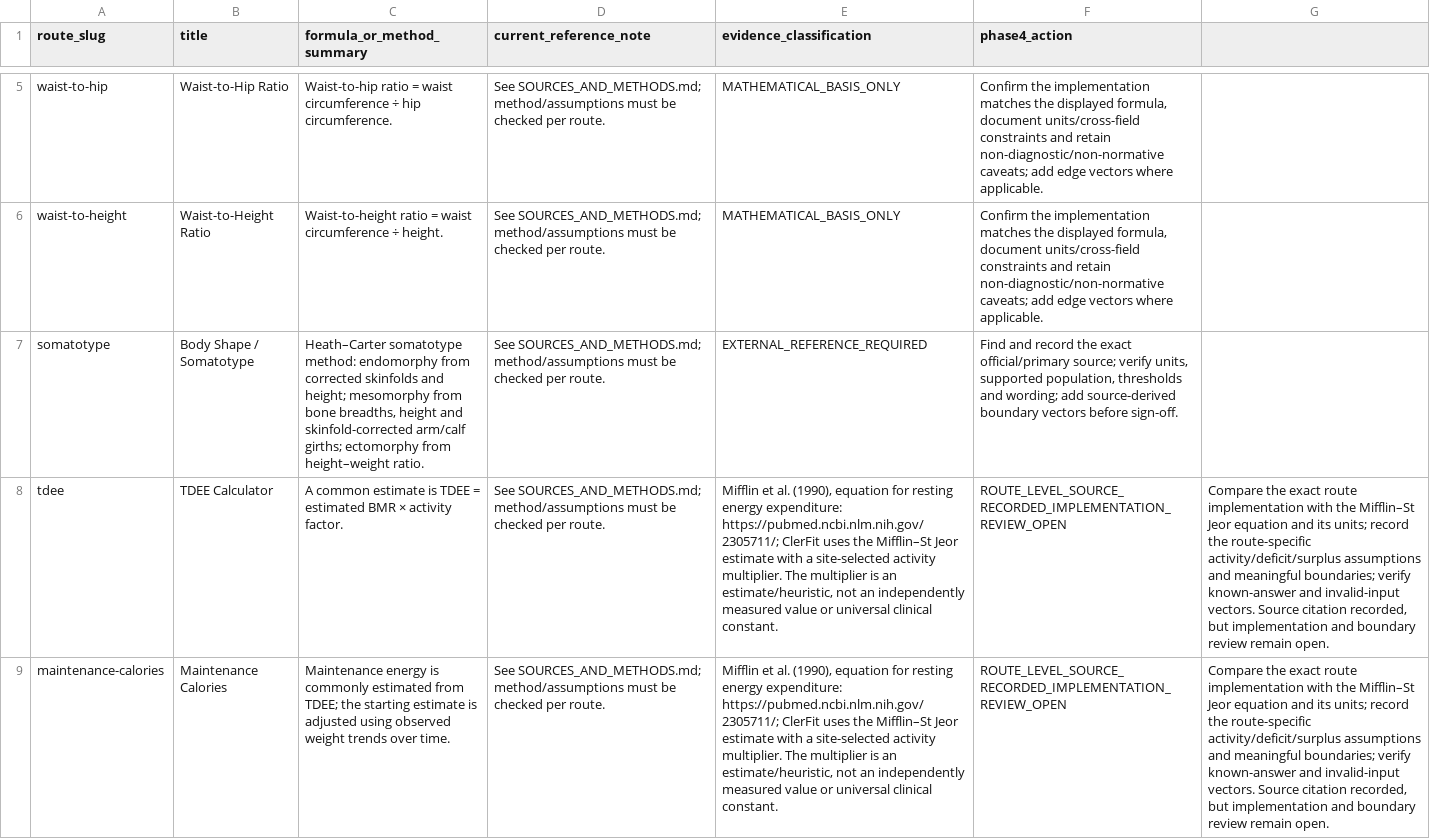
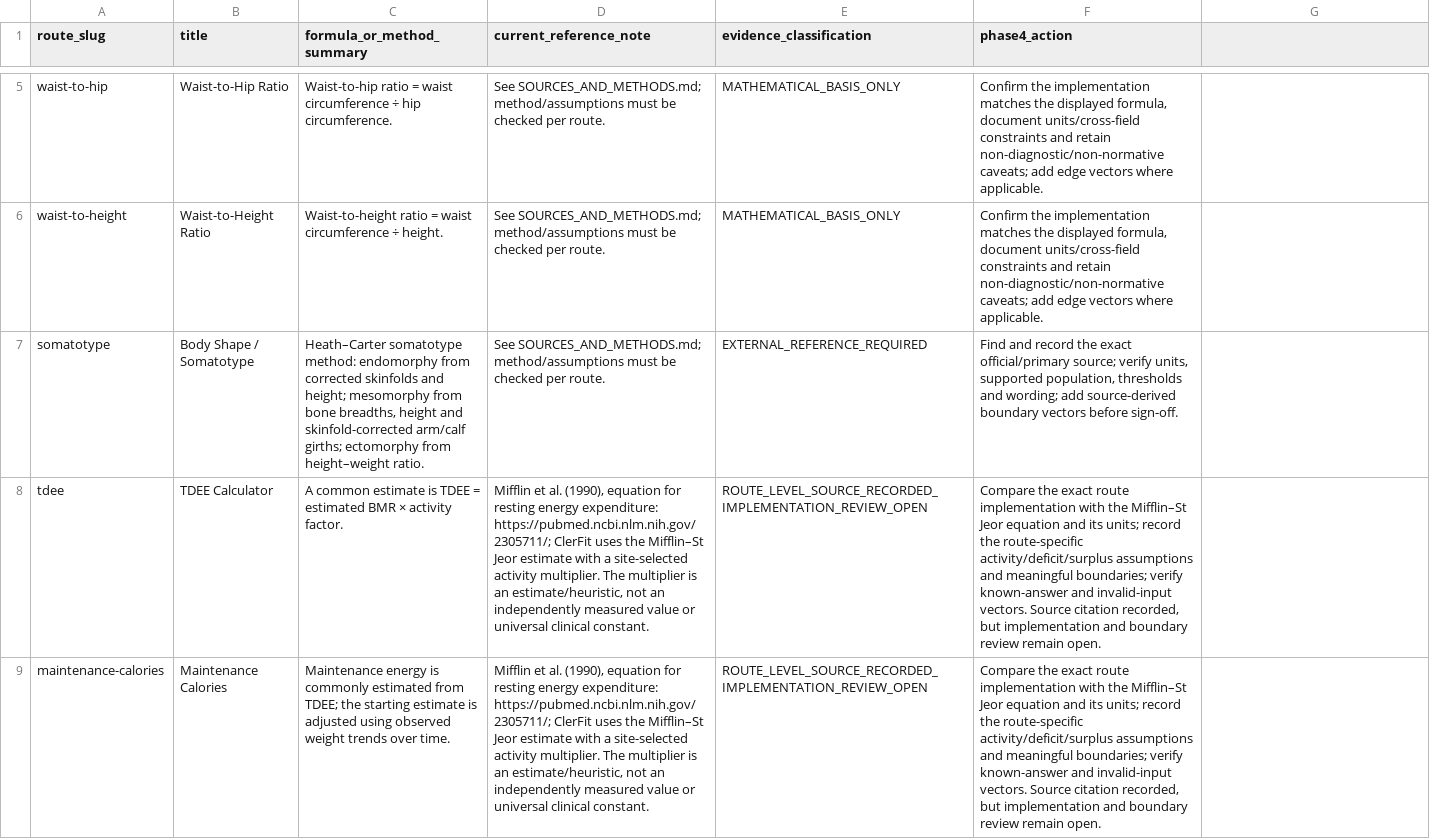
Before and after one commit to clerfit/Clerfit, a CSV file: PHASE_4_ROUTE_SOURCE_GAP_REGISTER.csv, drawn as a sheet; only a part is shown, gaps mark what is left out; the diff covers the shown part only; the diff names each change by its address in the sheet, - before the commit and + after, or states it on an @@ line.

Commit message:
Correct energy source register CSV column alignment

```diff
--- a/PHASE_4_ROUTE_SOURCE_GAP_REGISTER.csv
+++ b/PHASE_4_ROUTE_SOURCE_GAP_REGISTER.csv
-D8:D9 (current_reference_note): See SOURCES_AND_METHODS.md; method/assumptions must be checked per route.
+D8:D9 (current_reference_note): Mifflin et al. (1990), equation for resting energy expenditure: https://pubmed.ncbi.nlm.nih.gov/2305711/; ClerFit uses the Mifflin–St Jeor estimate with a site-selected activity multiplier. The multiplier is an estimate/heuristic, not an independently measured value or universal clinical constant.
-E8:E9 (evidence_classification): Mifflin et al. (1990), equation for resting energy expenditure: https://pubmed.ncbi.nlm.nih.gov/2305711/; ClerFit uses the Mifflin–St Jeor estimate with a site-selected activity multiplier. The multiplier is an estimate/heuristic, not an independently measured value or universal clinical constant.
+E8:E9 (evidence_classification): ROUTE_LEVEL_SOURCE_RECORDED_IMPLEMENTATION_REVIEW_OPEN
-F8:F9 (phase4_action): ROUTE_LEVEL_SOURCE_RECORDED_IMPLEMENTATION_REVIEW_OPEN
+F8:F9 (phase4_action): Compare the exact route implementation with the Mifflin–St Jeor equation and its units; record the route-specific activity/deficit/surplus assumptions and meaningful boundaries; verify known-answer and invalid-input vectors. Source citation recorded, but implementation and boundary review remain open.
-G8:G9: Compare the exact route implementation with the Mifflin–St Jeor equation and its units; record the route-specific activity/deficit/surplus assumptions and meaningful boundaries; verify known-answer and invalid-input vectors. Source citation recorded, but implementation and boundary review remain open.
+G8:G9: (empty)
```
Also changed, not shown: 20 edited cells elsewhere in this file.
